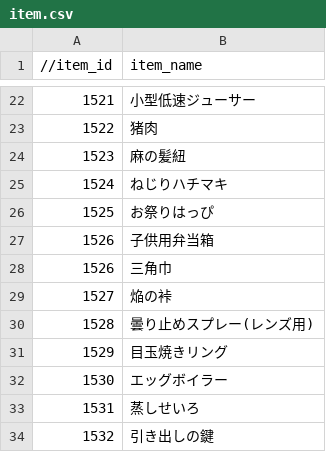
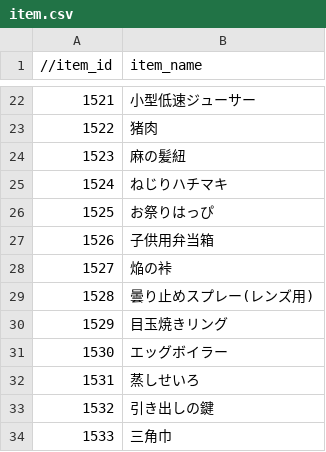
Before and after one commit to the-last-dinner/6chefs-full, a CSV file: Resources/csv/item.csv, drawn as a sheet; only a part is shown, gaps mark what is left out; removed rows and columns are numbered as before the commit, all else as after; the diff names each change by its address in the sheet, - before the commit and + after, or states it on an @@ line.

Commit message:
itemのidを修正

```diff
--- a/Resources/csv/item.csv
+++ b/Resources/csv/item.csv
-row 28: 1526 | 三角巾
+row 34: 1533 | 三角巾
```
